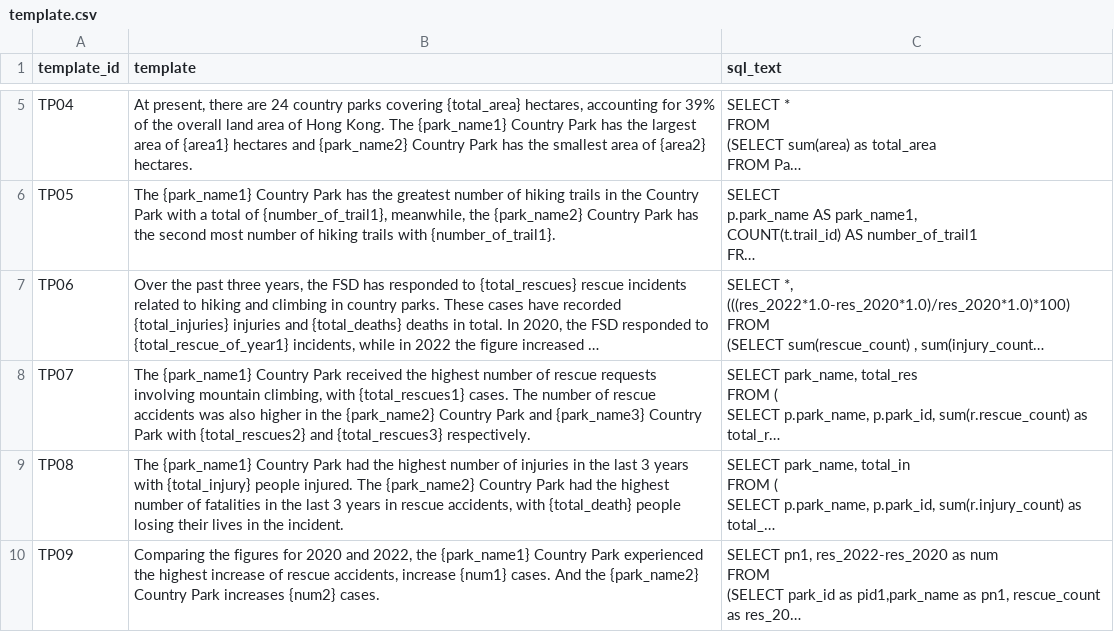
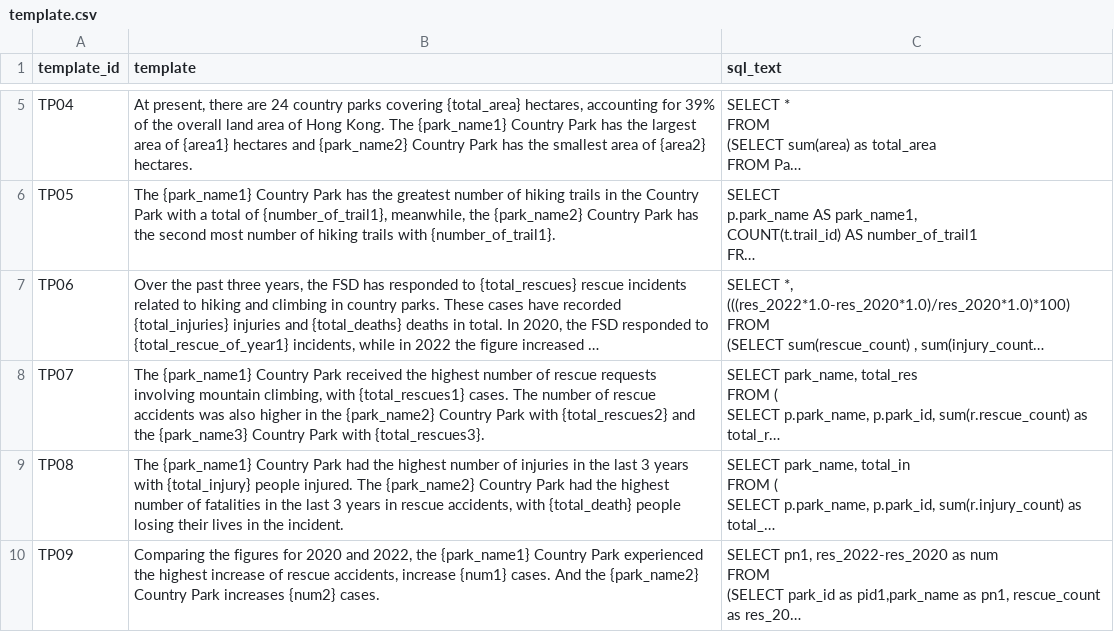
Before and after one commit to lviiholic/AUTO_Trail, a CSV file: csv/template.csv, drawn as a sheet; only a part is shown, gaps mark what is left out; long unchanged cells end in …; the diff names each change by its address in the sheet, - before the commit and + after, or states it on an @@ line.

```diff
--- a/csv/template.csv
+++ b/csv/template.csv
-B8 (template): …Country Park and {park_name3} Country Park with {total_rescues2} and {total_rescues3} respectively.
+B8 (template): …Country Park with {total_rescues2} and the {park_name3} Country Park with {total_rescues3}.
```
Also changed, not shown: 2 other files.
